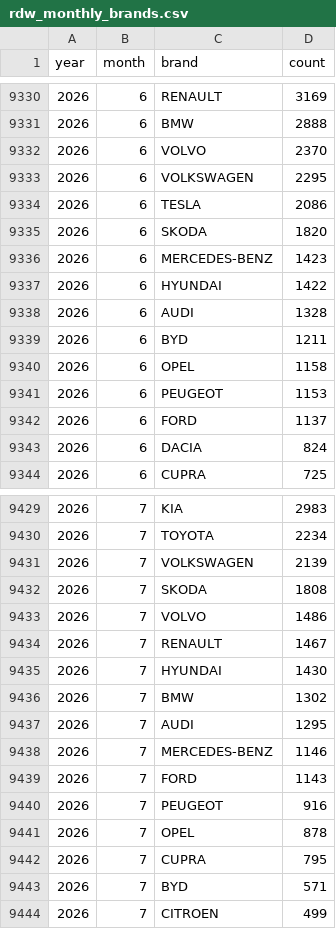
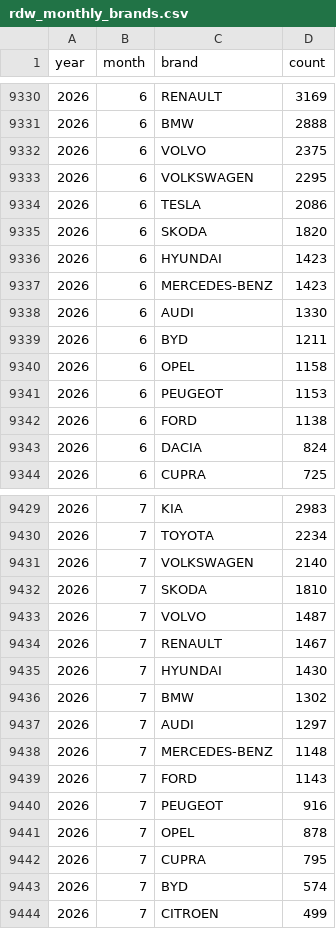
Before and after one commit to bowardzhang/VRS, a CSV file: data/Netherlands/rdw_monthly_brands.csv, drawn as a sheet; only a part is shown, gaps mark what is left out; the diff covers the shown part only.

```diff
--- a/data/Netherlands/rdw_monthly_brands.csv
+++ b/data/Netherlands/rdw_monthly_brands.csv
@@ -9331,3 +9331,3 @@ year,month,brand,count
 2026,6,BMW,2888
-2026,6,VOLVO,2370
+2026,6,VOLVO,2375
 2026,6,VOLKSWAGEN,2295
@@ -9335,5 +9335,5 @@ year,month,brand,count
 2026,6,SKODA,1820
+2026,6,HYUNDAI,1423
 2026,6,MERCEDES-BENZ,1423
-2026,6,HYUNDAI,1422
-2026,6,AUDI,1328
+2026,6,AUDI,1330
 2026,6,BYD,1211
@@ -9341,3 +9341,3 @@ year,month,brand,count
 2026,6,PEUGEOT,1153
-2026,6,FORD,1137
+2026,6,FORD,1138
 2026,6,DACIA,824
@@ -9430,5 +9430,5 @@ year,month,brand,count
 2026,7,TOYOTA,2234
-2026,7,VOLKSWAGEN,2139
-2026,7,SKODA,1808
-2026,7,VOLVO,1486
+2026,7,VOLKSWAGEN,2140
+2026,7,SKODA,1810
+2026,7,VOLVO,1487
 2026,7,RENAULT,1467
@@ -9436,4 +9436,4 @@ year,month,brand,count
 2026,7,BMW,1302
-2026,7,AUDI,1295
-2026,7,MERCEDES-BENZ,1146
+2026,7,AUDI,1297
+2026,7,MERCEDES-BENZ,1148
 2026,7,FORD,1143
@@ -9442,3 +9442,3 @@ year,month,brand,count
 2026,7,CUPRA,795
-2026,7,BYD,571
+2026,7,BYD,574
 2026,7,CITROEN,499
```
Also changed, not shown: 9 edited cells elsewhere in this file, data/Netherlands/rdw_body_monthly.csv, data/Netherlands/rdw_models.csv, 11 other files.
